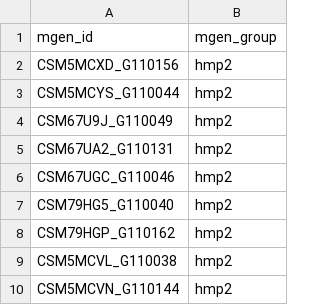
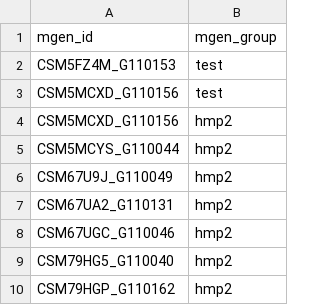
Before and after one commit to bsmith89/strain-corr, a TSV file: meta/mgen_group.tsv, drawn as a sheet; only a part is shown; the shorter side is filled out with more unchanged rows; the diff names each change by its address in the sheet, - before the commit and + after, or states it on an @@ line.

Commit message:
Add test mgen_group.

```diff
--- a/meta/mgen_group.tsv
+++ b/meta/mgen_group.tsv
+row 2: CSM5FZ4M_G110153 | test
+row 3: CSM5MCXD_G110156 | test
```
